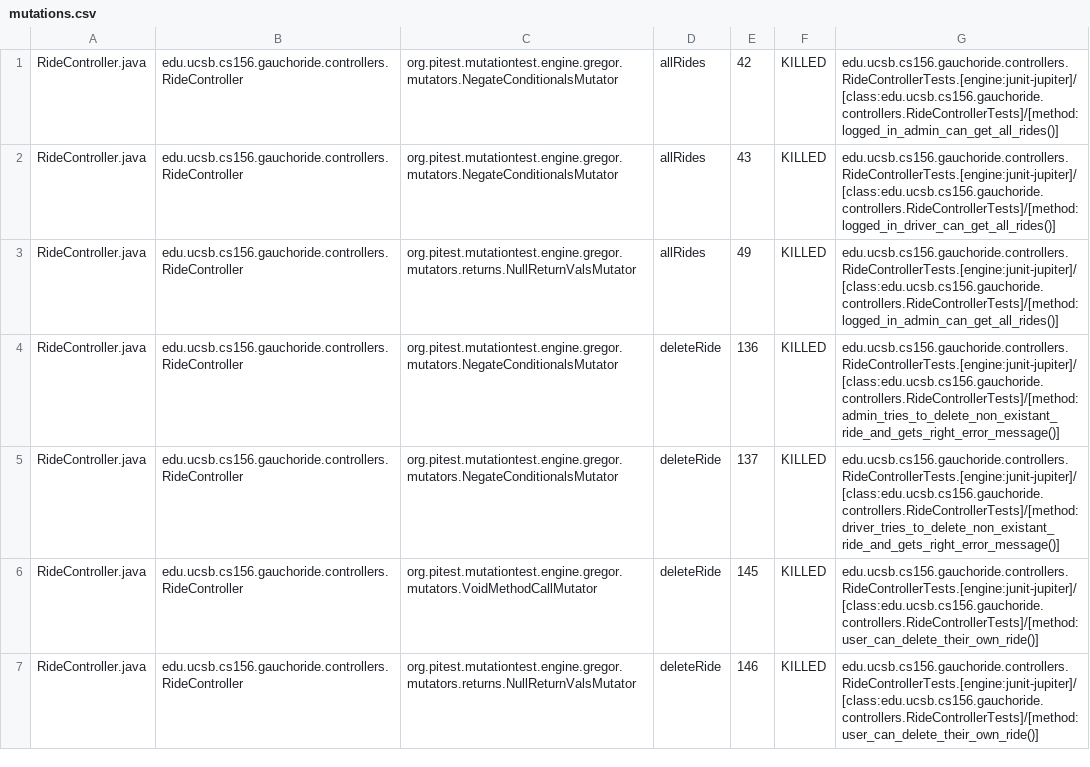
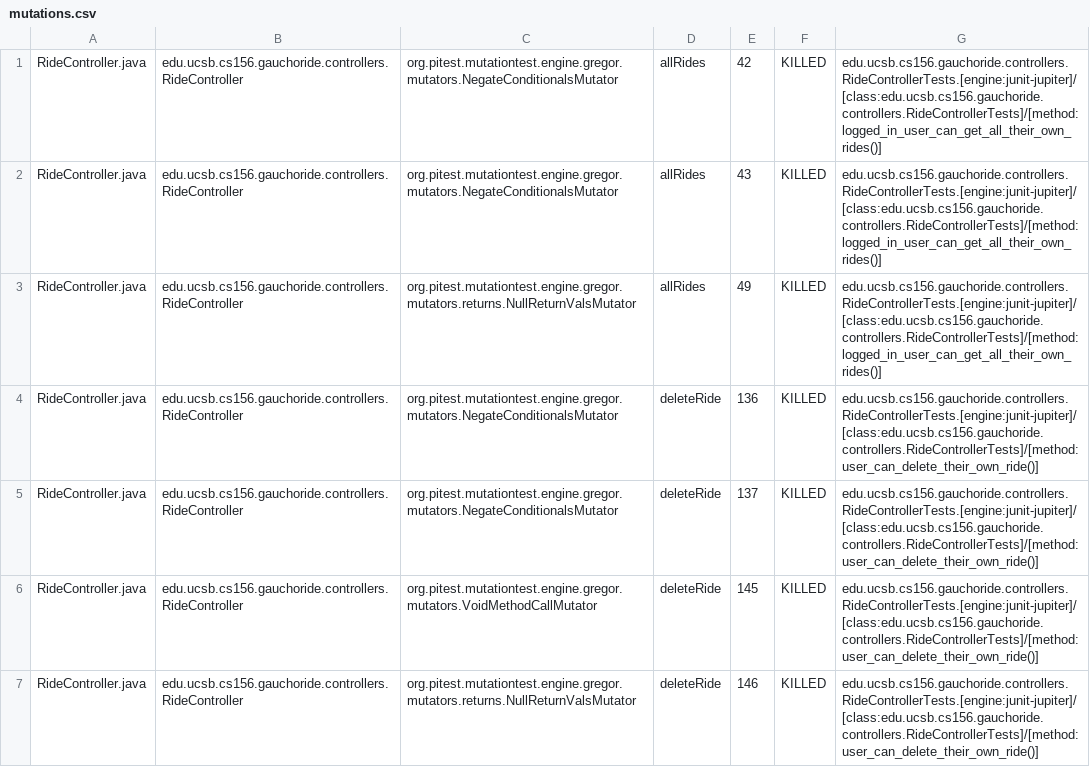
Before and after one commit to ucsb-cs156-m23/proj-gauchoride-m23-9am-2, a CSV file: prs/76/pitest/mutations.csv, drawn as a sheet; only a part is shown; the diff covers the shown part only.

Commit message:
Deploying to gh-pages from @ ucsb-cs156-m23/proj-gauchoride-m23-9am-2@71c790e8ac50a584f0a41aafce006b5e2f854f48 🚀

```diff
--- a/prs/76/pitest/mutations.csv
+++ b/prs/76/pitest/mutations.csv
@@ -1,6 +1,6 @@
-RideController.java,edu.ucsb.cs156.gauchoride.controllers.RideController,org.pitest.mutationtest.engine.gregor.mutators.NegateConditionalsMutator,allRides,42,KILLED,edu.ucsb.cs156.gauchoride.controllers.RideControllerTests.[engine:junit-jupiter]/[class:edu.ucsb.cs156.gauchoride.controllers.RideControllerTests]/[method:logged_in_admin_can_get_all_rides()]
-RideController.java,edu.ucsb.cs156.gauchoride.controllers.RideController,org.pitest.mutationtest.engine.gregor.mutators.NegateConditionalsMutator,allRides,43,KILLED,edu.ucsb.cs156.gauchoride.controllers.RideControllerTests.[engine:junit-jupiter]/[class:edu.ucsb.cs156.gauchoride.controllers.RideControllerTests]/[method:logged_in_driver_can_get_all_rides()]
-RideController.java,edu.ucsb.cs156.gauchoride.controllers.RideController,org.pitest.mutationtest.engine.gregor.mutators.returns.NullReturnValsMutator,allRides,49,KILLED,edu.ucsb.cs156.gauchoride.controllers.RideControllerTests.[engine:junit-jupiter]/[class:edu.ucsb.cs156.gauchoride.controllers.RideControllerTests]/[method:logged_in_admin_can_get_all_rides()]
-RideController.java,edu.ucsb.cs156.gauchoride.controllers.RideController,org.pitest.mutationtest.engine.gregor.mutators.NegateConditionalsMutator,deleteRide,136,KILLED,edu.ucsb.cs156.gauchoride.controllers.RideControllerTests.[engine:junit-jupiter]/[class:edu.ucsb.cs156.gauchoride.controllers.RideControllerTests]/[method:admin_tries_to_delete_non_existant_ride_and_gets_right_error_message()]
-RideController.java,edu.ucsb.cs156.gauchoride.controllers.RideController,org.pitest.mutationtest.engine.gregor.mutators.NegateConditionalsMutator,deleteRide,137,KILLED,edu.ucsb.cs156.gauchoride.controllers.RideControllerTests.[engine:junit-jupiter]/[class:edu.ucsb.cs156.gauchoride.controllers.RideControllerTests]/[method:driver_tries_to_delete_non_existant_ride_and_gets_right_error_message()]
+RideController.java,edu.ucsb.cs156.gauchoride.controllers.RideController,org.pitest.mutationtest.engine.gregor.mutators.NegateConditionalsMutator,allRides,42,KILLED,edu.ucsb.cs156.gauchoride.controllers.RideControllerTests.[engine:junit-jupiter]/[class:edu.ucsb.cs156.gauchoride.controllers.RideControllerTests]/[method:logged_in_user_can_get_all_their_own_rides()]
+RideController.java,edu.ucsb.cs156.gauchoride.controllers.RideController,org.pitest.mutationtest.engine.gregor.mutators.NegateConditionalsMutator,allRides,43,KILLED,edu.ucsb.cs156.gauchoride.controllers.RideControllerTests.[engine:junit-jupiter]/[class:edu.ucsb.cs156.gauchoride.controllers.RideControllerTests]/[method:logged_in_user_can_get_all_their_own_rides()]
+RideController.java,edu.ucsb.cs156.gauchoride.controllers.RideController,org.pitest.mutationtest.engine.gregor.mutators.returns.NullReturnValsMutator,allRides,49,KILLED,edu.ucsb.cs156.gauchoride.controllers.RideControllerTests.[engine:junit-jupiter]/[class:edu.ucsb.cs156.gauchoride.controllers.RideControllerTests]/[method:logged_in_user_can_get_all_their_own_rides()]
+RideController.java,edu.ucsb.cs156.gauchoride.controllers.RideController,org.pitest.mutationtest.engine.gregor.mutators.NegateConditionalsMutator,deleteRide,136,KILLED,edu.ucsb.cs156.gauchoride.controllers.RideControllerTests.[engine:junit-jupiter]/[class:edu.ucsb.cs156.gauchoride.controllers.RideControllerTests]/[method:user_can_delete_their_own_ride()]
+RideController.java,edu.ucsb.cs156.gauchoride.controllers.RideController,org.pitest.mutationtest.engine.gregor.mutators.NegateConditionalsMutator,deleteRide,137,KILLED,edu.ucsb.cs156.gauchoride.controllers.RideControllerTests.[engine:junit-jupiter]/[class:edu.ucsb.cs156.gauchoride.controllers.RideControllerTests]/[method:user_can_delete_their_own_ride()]
 RideController.java,edu.ucsb.cs156.gauchoride.controllers.RideController,org.pitest.mutationtest.engine.gregor.mutators.VoidMethodCallMutator,deleteRide,145,KILLED,edu.ucsb.cs156.gauchoride.controllers.RideControllerTests.[engine:junit-jupiter]/[class:edu.ucsb.cs156.gauchoride.controllers.RideControllerTests]/[method:user_can_delete_their_own_ride()]
```
Also changed, not shown: 1 added row, 2 moved rows and 26 edited cells elsewhere in this file, 17 other files.
